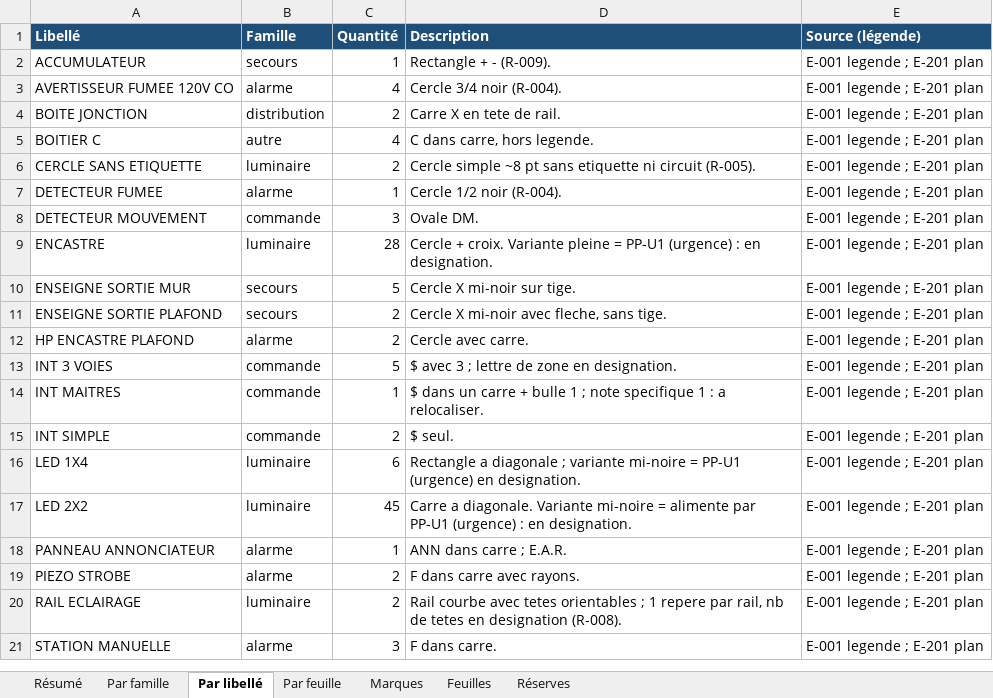
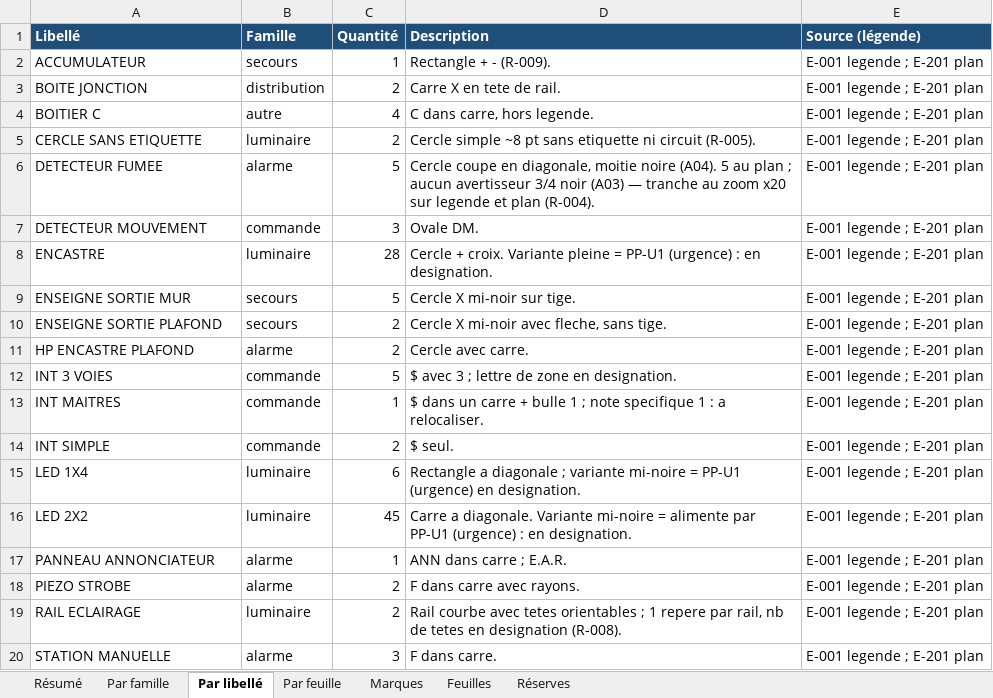
Before and after one commit to fvegiard/dr-estimation-ia, an Excel workbook: dossiers/TEST-E201/releve.xlsx, sheet Par libellé, drawn as a sheet; values as stored, in another font and other column widths than the file's, no borders; removed rows and columns are numbered as before the commit, all else as after; the diff names each change by its address in the sheet, - before the commit and + after, or states it on an @@ line.

```diff
--- a/dossiers/TEST-E201/releve.xlsx (sheet Par libellé)
+++ b/dossiers/TEST-E201/releve.xlsx (sheet Par libellé)
-row 3: AVERTISSEUR FUMEE 120V CO | alarme | 4 | Cercle 3/4 noir (R-004). | E-001 legende ; E-201 plan
-C6 (Quantité): 1
+C6 (Quantité): 5
-D6 (Description): Cercle 1/2 noir (R-004).
+D6 (Description): Cercle coupe en diagonale, moitie noire (A04). 5 au plan ; aucun avertisseur 3/4 noir (A03) — tranche au zoom x20 sur legende et plan (R-004).
```
Also changed, not shown: sheet Marques, sheet Réserves, sheet Par feuille, sheet Résumé, 15 other files.
